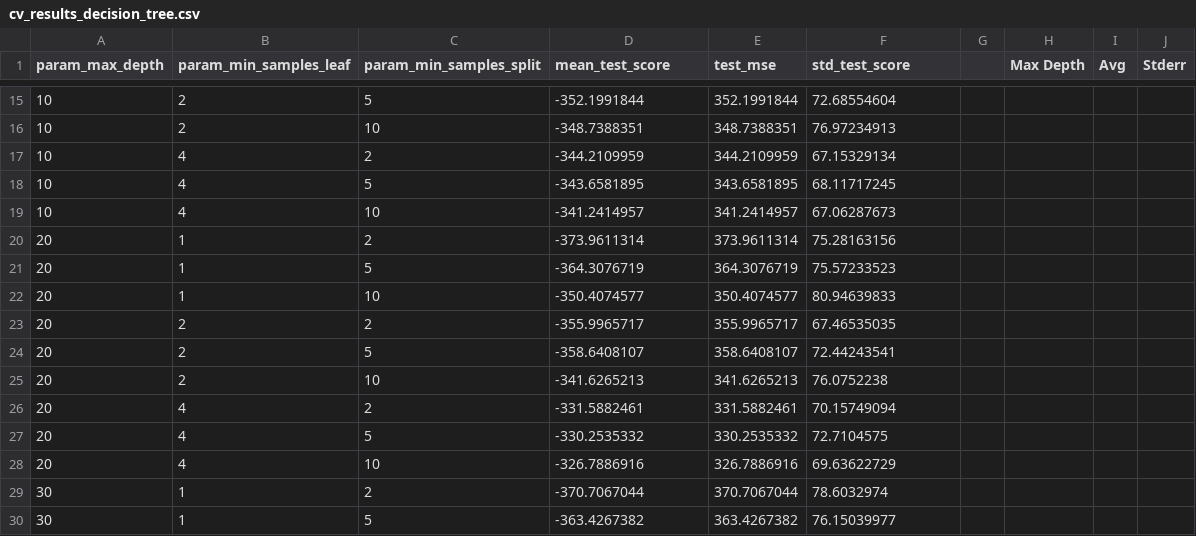
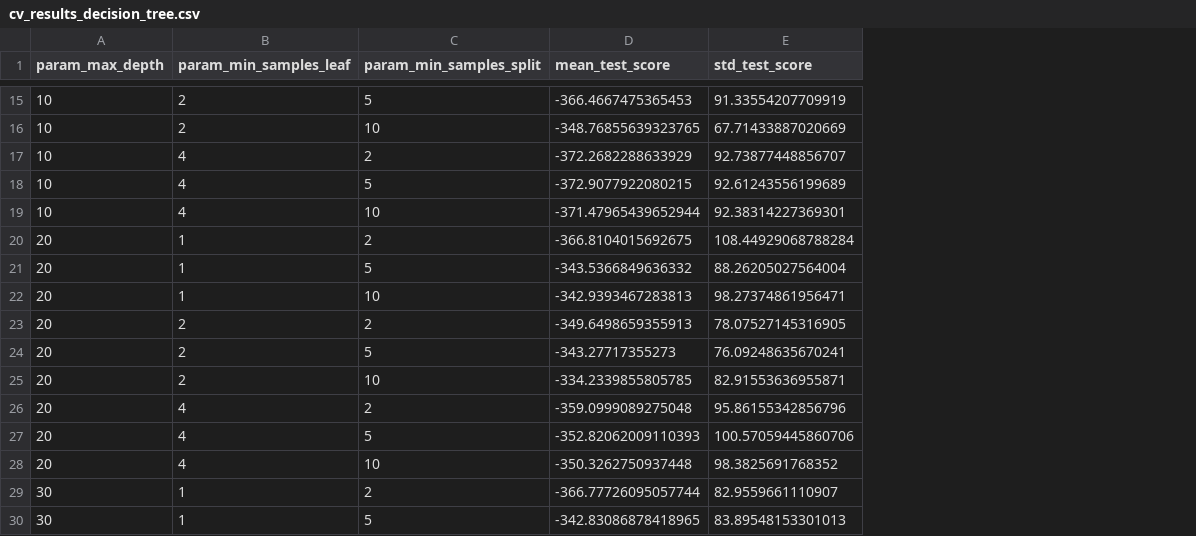
Before and after one commit to djava/Tetris-Evaluation-ML, a CSV file: model_pkls/cv_results_decision_tree.csv, drawn as a sheet; only a part is shown, gaps mark what is left out; removed rows and columns are numbered as before the commit, all else as after; the diff covers the shown part only; the diff names each change by its address in the sheet, - before the commit and + after, or states it on an @@ line.

Commit message:
Add norm models, fix lots of bugs

```diff
--- a/model_pkls/cv_results_decision_tree.csv
+++ b/model_pkls/cv_results_decision_tree.csv
-column E (test_mse), rows 15-30: 352.1991844 | 348.7388351 | 344.2109959 | 343.6581895 | 341.2414957 | 373.9611314 | 364.3076719 | 350.4074577 | 355.9965717 | 358.6408107 | 341.6265213 | 331.5882461 | 330.2535332 | 326.7886916 | 370.7067044 | 363.4267382
-column G, empty
-column H (Max Depth), empty
-column I (Avg), empty
-column J (Stderr), empty
-D15 (mean_test_score): -352.1991844
+D15 (mean_test_score): -366.4667475365453
-E15 (std_test_score): 72.68554604
+E15 (std_test_score): 91.33554207709919
-D16 (mean_test_score): -348.7388351
+D16 (mean_test_score): -348.76855639323765
-E16 (std_test_score): 76.97234913
+E16 (std_test_score): 67.71433887020669
-D17 (mean_test_score): -344.2109959
+D17 (mean_test_score): -372.2682288633929
-E17 (std_test_score): 67.15329134
+E17 (std_test_score): 92.73877448856707
-D18 (mean_test_score): -343.6581895
+D18 (mean_test_score): -372.9077922080215
-E18 (std_test_score): 68.11717245
+E18 (std_test_score): 92.61243556199689
-D19 (mean_test_score): -341.2414957
+D19 (mean_test_score): -371.47965439652944
-E19 (std_test_score): 67.06287673
+E19 (std_test_score): 92.38314227369301
-D20 (mean_test_score): -373.9611314
+D20 (mean_test_score): -366.8104015692675
-E20 (std_test_score): 75.28163156
+E20 (std_test_score): 108.44929068788284
-D21 (mean_test_score): -364.3076719
+D21 (mean_test_score): -343.5366849636332
-E21 (std_test_score): 75.57233523
+E21 (std_test_score): 88.26205027564004
-D22 (mean_test_score): -350.4074577
+D22 (mean_test_score): -342.9393467283813
-E22 (std_test_score): 80.94639833
+E22 (std_test_score): 98.27374861956471
-D23 (mean_test_score): -355.9965717
+D23 (mean_test_score): -349.6498659355913
-E23 (std_test_score): 67.46535035
+E23 (std_test_score): 78.07527145316905
-D24 (mean_test_score): -358.6408107
+D24 (mean_test_score): -343.27717355273
-E24 (std_test_score): 72.44243541
+E24 (std_test_score): 76.09248635670241
-D25 (mean_test_score): -341.6265213
+D25 (mean_test_score): -334.2339855805785
-E25 (std_test_score): 76.0752238
+E25 (std_test_score): 82.91553636955871
-D26 (mean_test_score): -331.5882461
+D26 (mean_test_score): -359.0999089275048
-E26 (std_test_score): 70.15749094
+E26 (std_test_score): 95.86155342856796
-D27 (mean_test_score): -330.2535332
+D27 (mean_test_score): -352.82062009110393
-E27 (std_test_score): 72.7104575
+E27 (std_test_score): 100.57059445860706
-D28 (mean_test_score): -326.7886916
+D28 (mean_test_score): -350.3262750937448
-E28 (std_test_score): 69.63622729
+E28 (std_test_score): 98.3825691768352
-D29 (mean_test_score): -370.7067044
+D29 (mean_test_score): -366.77726095057744
-E29 (std_test_score): 78.6032974
+E29 (std_test_score): 82.9559661110907
-D30 (mean_test_score): -363.4267382
+D30 (mean_test_score): -342.83086878418965
-E30 (std_test_score): 76.15039977
+E30 (std_test_score): 83.89548153301013
```
Also changed, not shown: 9 added rows, 9 removed rows and 40 edited cells elsewhere in this file, model_pkls/cv_results_lasso_regression.csv, model_pkls/cv_results_ridge_regression.csv, 17 other files.
